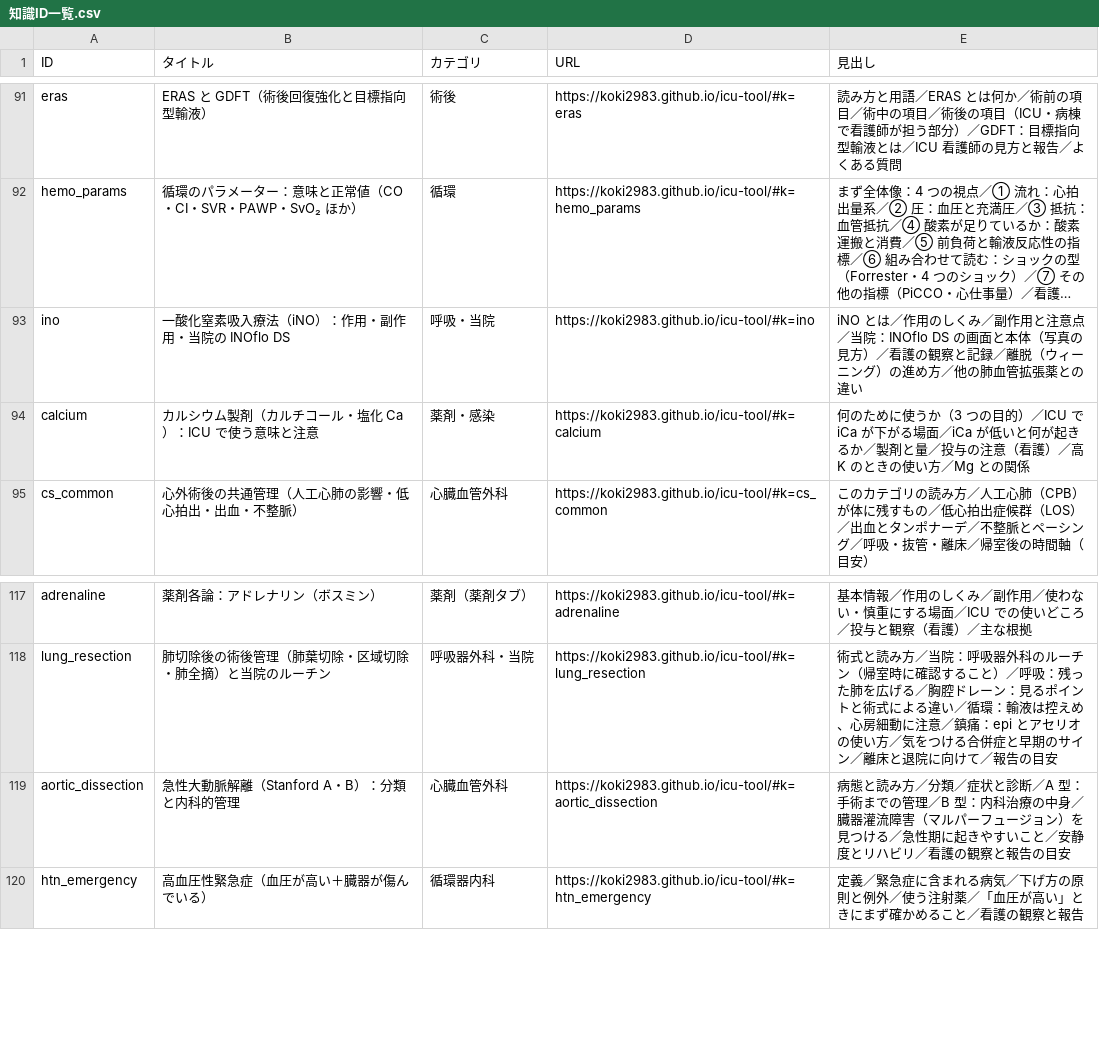
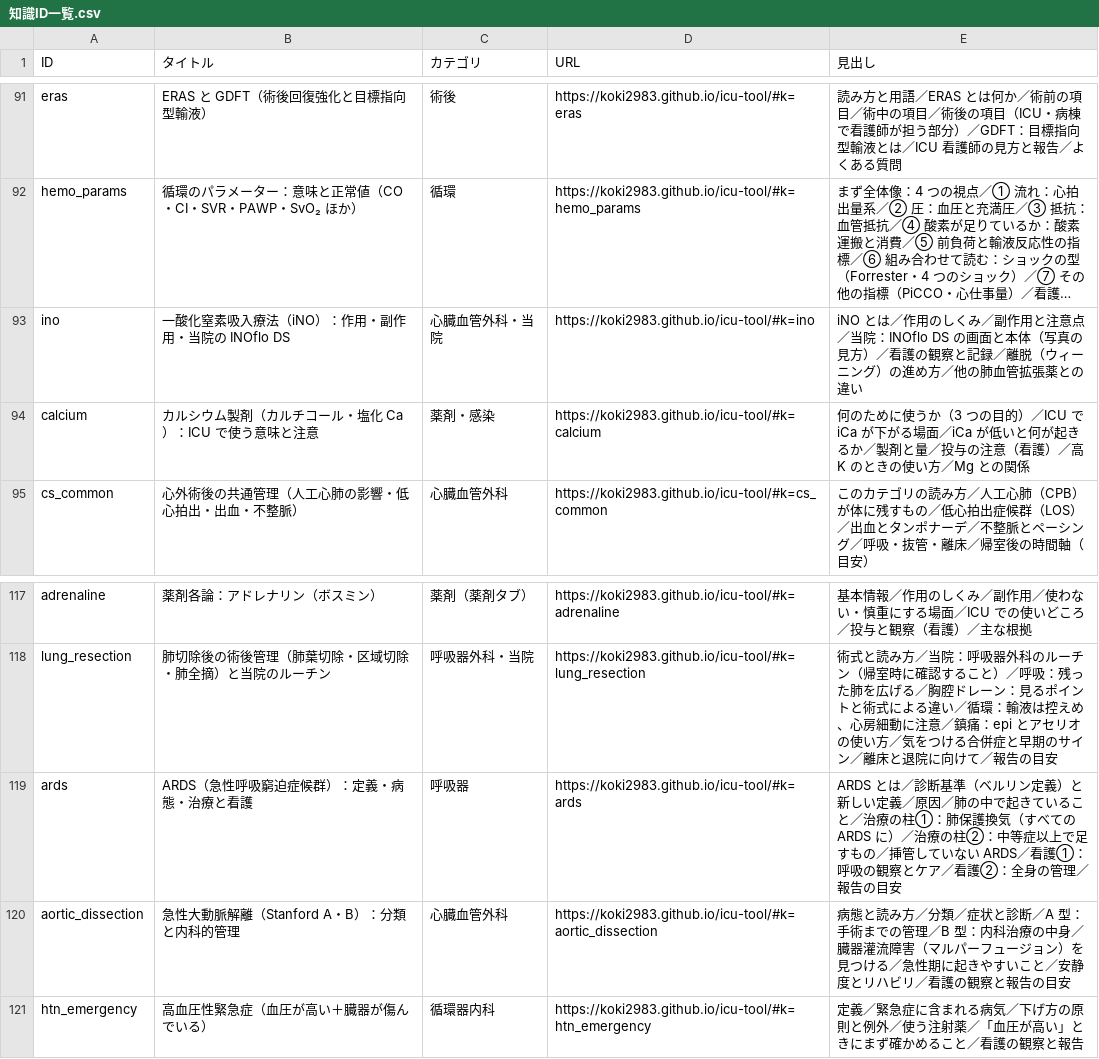
Before and after one commit to koki2983/icu-tool, a CSV file: 知識ID一覧.csv, drawn as a sheet; only a part is shown, gaps mark what is left out; long unchanged cells end in …; the diff names each change by its address in the sheet, - before the commit and + after, or states it on an @@ line.

```diff
--- a/知識ID一覧.csv
+++ b/知識ID一覧.csv
-C93 (カテゴリ): 呼吸・当院
+C93 (カテゴリ): 心臓血管外科・当院
+row 119: ards | ARDS（急性呼吸窮迫症候群）：定義・病態・治療と看護 | 呼吸器 | https://koki2983.github.io/icu-tool/#k=ards | ARDS とは／診断基準（ベルリン定義）と新しい定義／原因／肺の中で起きていること／治療の柱①：肺保護換気（すべての ARDS に）／治療の柱②：中等症以上で足すもの／挿管していない ARDS／看護①：呼吸の観察とケア／看護②：全身の管理／報告の目安
```
Also changed, not shown: 3 other files.
